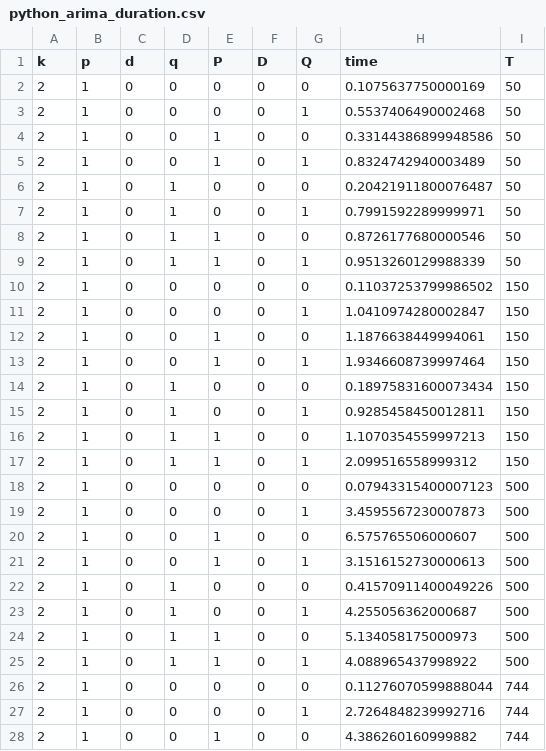
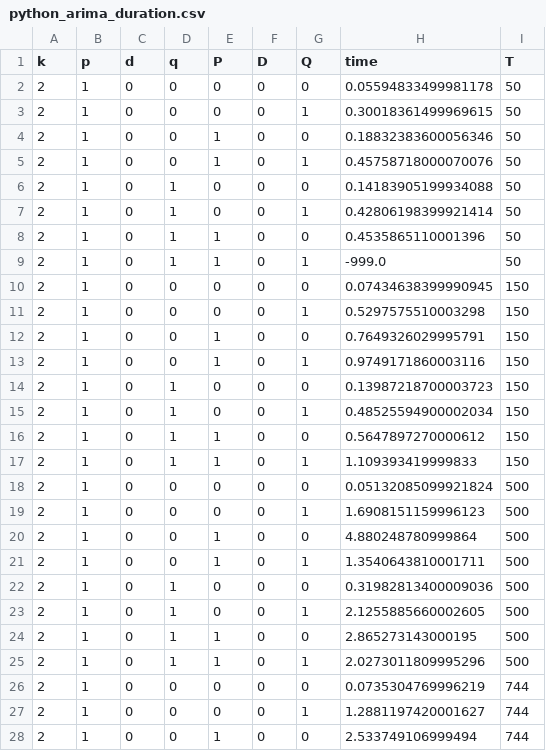
Before and after one commit to atecon/benchmark_arima, a CSV file: data/python_arima_duration.csv, drawn as a sheet; only a part is shown; the diff covers the shown part only.

```diff
--- a/data/python_arima_duration.csv
+++ b/data/python_arima_duration.csv
@@ -1,28 +1,28 @@
 k,p,d,q,P,D,Q,time,T
-2,1,0,0,0,0,0,0.1075637750000169,50
-2,1,0,0,0,0,1,0.5537406490002468,50
-2,1,0,0,1,0,0,0.33144386899948586,50
-2,1,0,0,1,0,1,0.8324742940003489,50
-2,1,0,1,0,0,0,0.20421911800076487,50
-2,1,0,1,0,0,1,0.7991592289999971,50
-2,1,0,1,1,0,0,0.8726177680000546,50
-2,1,0,1,1,0,1,0.9513260129988339,50
-2,1,0,0,0,0,0,0.11037253799986502,150
-2,1,0,0,0,0,1,1.0410974280002847,150
-2,1,0,0,1,0,0,1.1876638449994061,150
-2,1,0,0,1,0,1,1.9346608739997464,150
-2,1,0,1,0,0,0,0.18975831600073434,150
-2,1,0,1,0,0,1,0.9285458450012811,150
-2,1,0,1,1,0,0,1.1070354559997213,150
-2,1,0,1,1,0,1,2.099516558999312,150
-2,1,0,0,0,0,0,0.07943315400007123,500
-2,1,0,0,0,0,1,3.4595567230007873,500
-2,1,0,0,1,0,0,6.575765506000607,500
-2,1,0,0,1,0,1,3.1516152730000613,500
-2,1,0,1,0,0,0,0.41570911400049226,500
-2,1,0,1,0,0,1,4.255056362000687,500
-2,1,0,1,1,0,0,5.134058175000973,500
-2,1,0,1,1,0,1,4.088965437998922,500
-2,1,0,0,0,0,0,0.11276070599888044,744
-2,1,0,0,0,0,1,2.7264848239992716,744
-2,1,0,0,1,0,0,4.386260160999882,744
+2,1,0,0,0,0,0,0.05594833499981178,50
+2,1,0,0,0,0,1,0.30018361499969615,50
+2,1,0,0,1,0,0,0.18832383600056346,50
+2,1,0,0,1,0,1,0.45758718000070076,50
+2,1,0,1,0,0,0,0.14183905199934088,50
+2,1,0,1,0,0,1,0.42806198399921414,50
+2,1,0,1,1,0,0,0.4535865110001396,50
+2,1,0,1,1,0,1,-999.0,50
+2,1,0,0,0,0,0,0.07434638399990945,150
+2,1,0,0,0,0,1,0.5297575510003298,150
+2,1,0,0,1,0,0,0.7649326029995791,150
+2,1,0,0,1,0,1,0.9749171860003116,150
+2,1,0,1,0,0,0,0.13987218700003723,150
+2,1,0,1,0,0,1,0.48525594900002034,150
+2,1,0,1,1,0,0,0.5647897270000612,150
+2,1,0,1,1,0,1,1.109393419999833,150
+2,1,0,0,0,0,0,0.05132085099921824,500
+2,1,0,0,0,0,1,1.6908151159996123,500
+2,1,0,0,1,0,0,4.880248780999864,500
+2,1,0,0,1,0,1,1.3540643810001711,500
+2,1,0,1,0,0,0,0.31982813400009036,500
+2,1,0,1,0,0,1,2.1255885660002605,500
+2,1,0,1,1,0,0,2.865273143000195,500
+2,1,0,1,1,0,1,2.0273011809995296,500
+2,1,0,0,0,0,0,0.0735304769996219,744
+2,1,0,0,0,0,1,1.2881197420001627,744
+2,1,0,0,1,0,0,2.533749106999494,744
```
Also changed, not shown: 5 edited cells elsewhere in this file, 2 other files.
